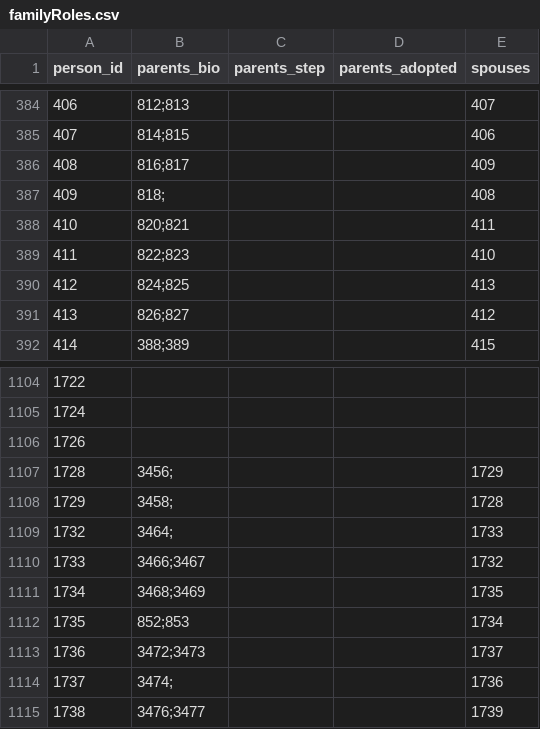
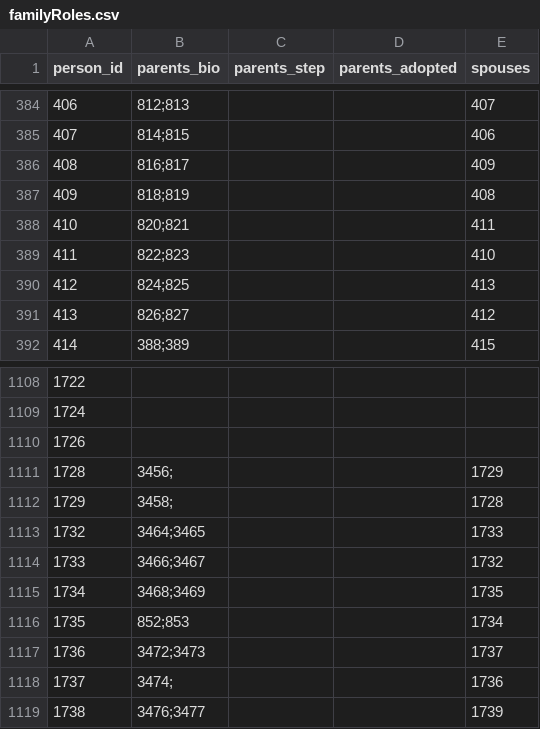
Before and after one commit to John7794/geneo, a CSV file: data/db/uk/familyRoles.csv, drawn as a sheet; only a part is shown, gaps mark what is left out; addresses are those after the commit; the diff covers the shown part only; the diff names each change by its address in the sheet, - before the commit and + after, or states it on an @@ line.

```diff
--- a/data/db/uk/familyRoles.csv
+++ b/data/db/uk/familyRoles.csv
-B387 (parents_bio): 818;
+B387 (parents_bio): 818;819
-B1113 (parents_bio): 3464;
+B1113 (parents_bio): 3464;3465
```
Also changed, not shown: 8 added rows, 3 edited cells and row numbers in column A elsewhere in this file, data/db/uk/basic.csv, 2 other files.
